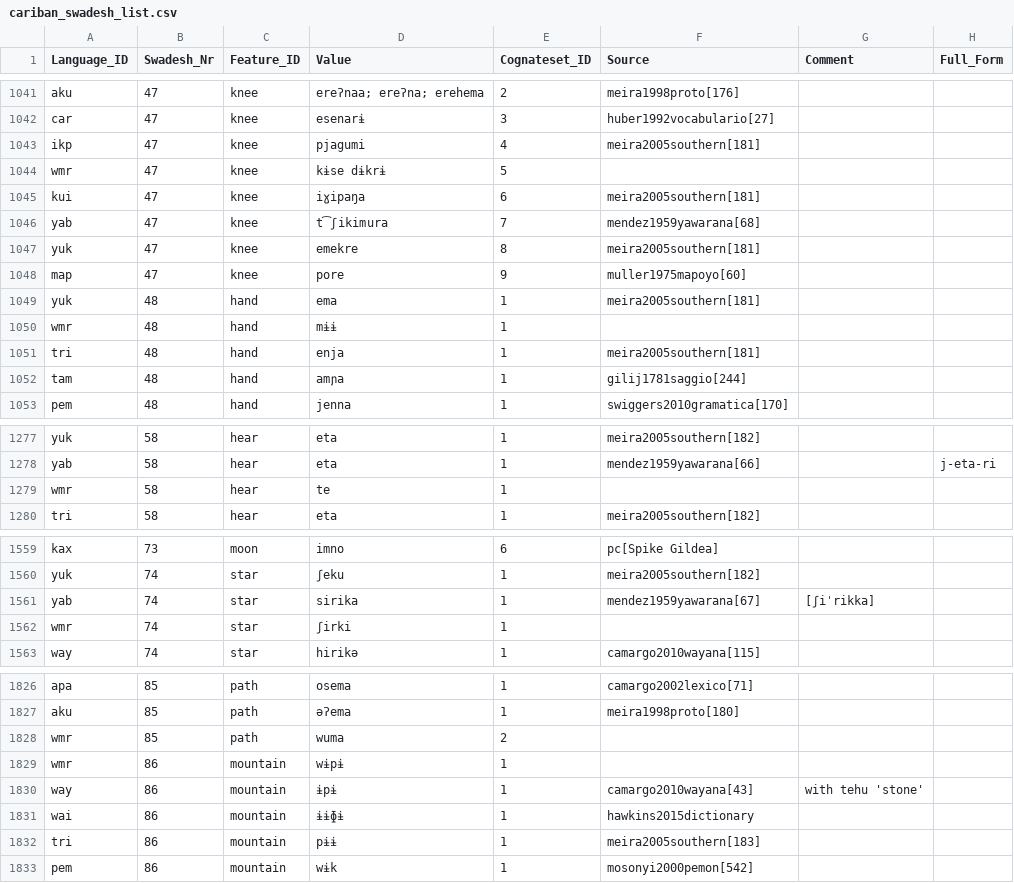
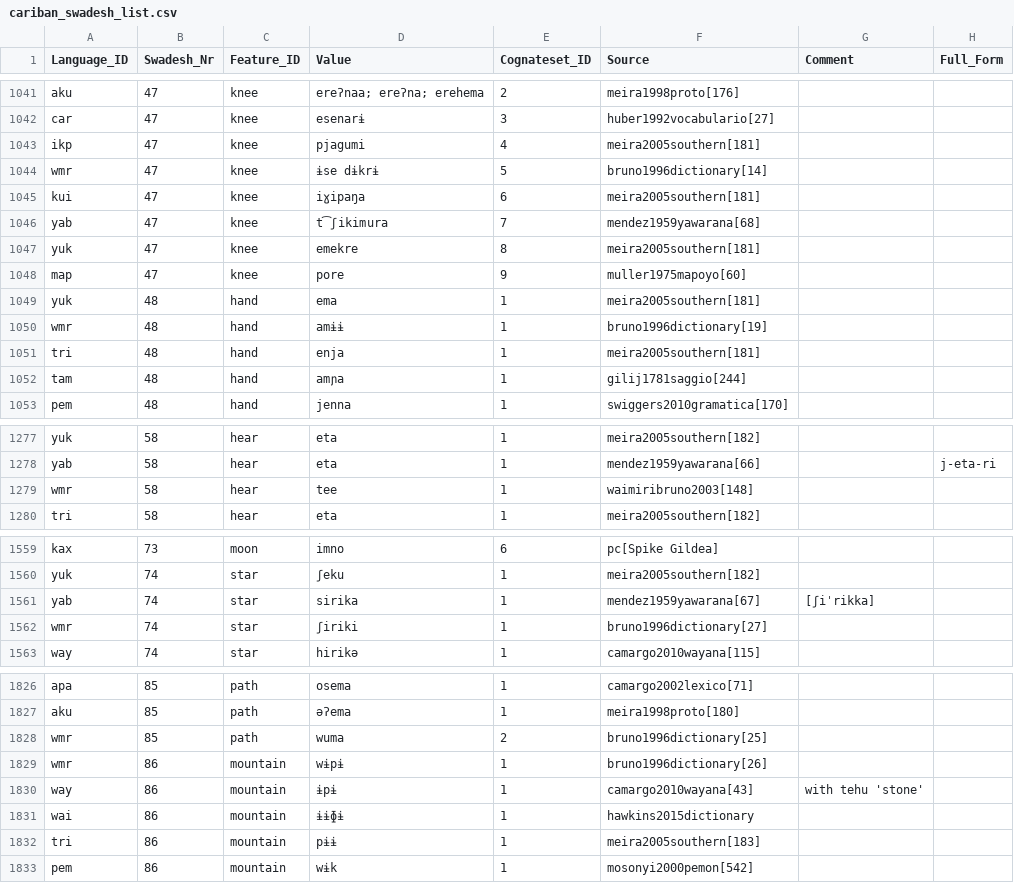
Before and after one commit to cldf-datasets/mattercariban, a CSV file: raw/cariban_swadesh_list.csv, drawn as a sheet; only a part is shown, gaps mark what is left out; the diff covers the shown part only.

Commit message:
added waimiri sources

```diff
--- a/raw/cariban_swadesh_list.csv
+++ b/raw/cariban_swadesh_list.csv
@@ -1043,3 +1043,3 @@
 "ikp",47,"knee","pjagumi",4,"meira2005southern[181]",,
-"wmr",47,"knee","kɨse dɨkrɨ",5,,,
+"wmr",47,"knee","ɨse dɨkrɨ",5,"bruno1996dictionary[14]",,
 "kui",47,"knee","iɣipaŋa",6,"meira2005southern[181]",,
@@ -1049,3 +1049,3 @@
 "yuk",48,"hand","ema",1,"meira2005southern[181]",,
-"wmr",48,"hand","mɨɨ",1,,,
+"wmr",48,"hand","amɨɨ",1,"bruno1996dictionary[19]",,
 "tri",48,"hand","enja",1,"meira2005southern[181]",,
@@ -1278,3 +1278,3 @@
 "yab",58,"hear","eta",1,"mendez1959yawarana[66]",,"j-eta-ri"
-"wmr",58,"hear","te",1,,,
+"wmr",58,"hear","tee",1,"waimiribruno2003[148]",,
 "tri",58,"hear","eta",1,"meira2005southern[182]",,
@@ -1561,3 +1561,3 @@
 "yab",74,"star","sirika",1,"mendez1959yawarana[67]","[ʃiˈrikka]",
-"wmr",74,"star","ʃirki",1,,,
+"wmr",74,"star","ʃiriki",1,"bruno1996dictionary[27]",,
 "way",74,"star","hirikə",1,"camargo2010wayana[115]",,
@@ -1827,4 +1827,4 @@
 "aku",85,"path","əʔema",1,"meira1998proto[180]",,
-"wmr",85,"path","wuma",2,,,
-"wmr",86,"mountain","wɨpɨ",1,,,
+"wmr",85,"path","wuma",2,"bruno1996dictionary[25]",,
+"wmr",86,"mountain","wɨpɨ",1,"bruno1996dictionary[26]",,
 "way",86,"mountain","ɨpɨ",1,"camargo2010wayana[43]","with tehu 'stone'",
```
Also changed, not shown: 17 edited cells elsewhere in this file, 1 other file.
